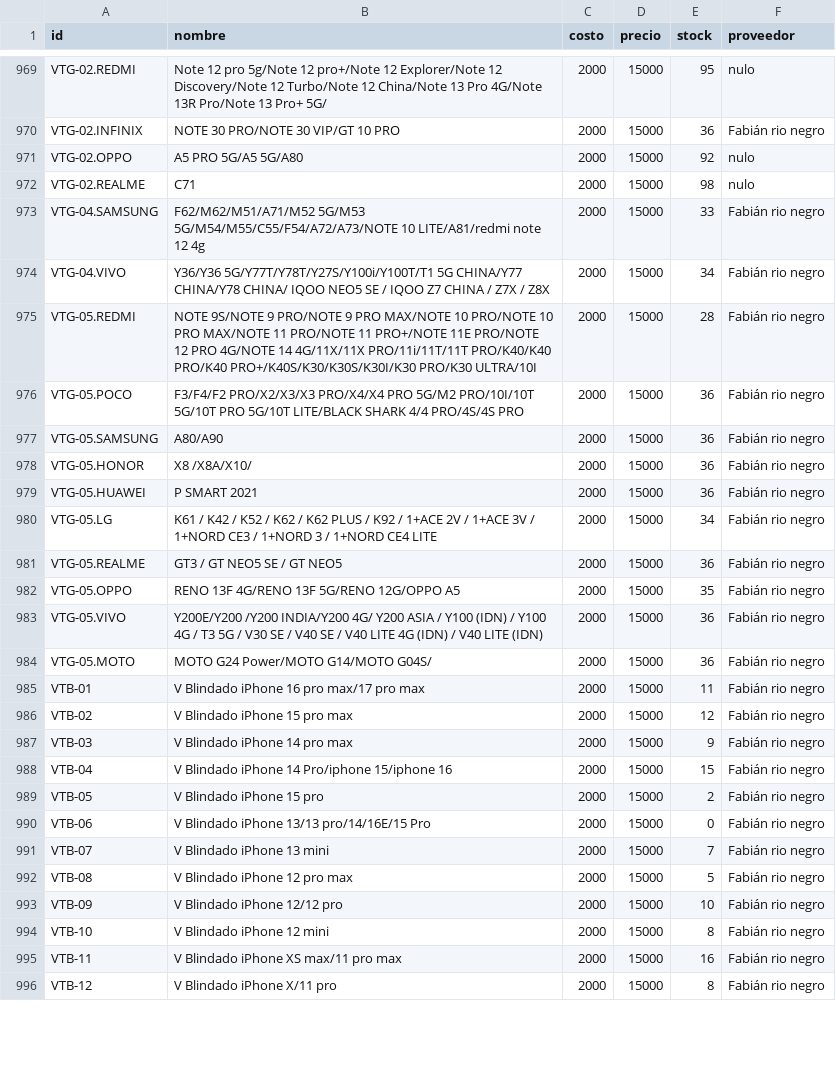
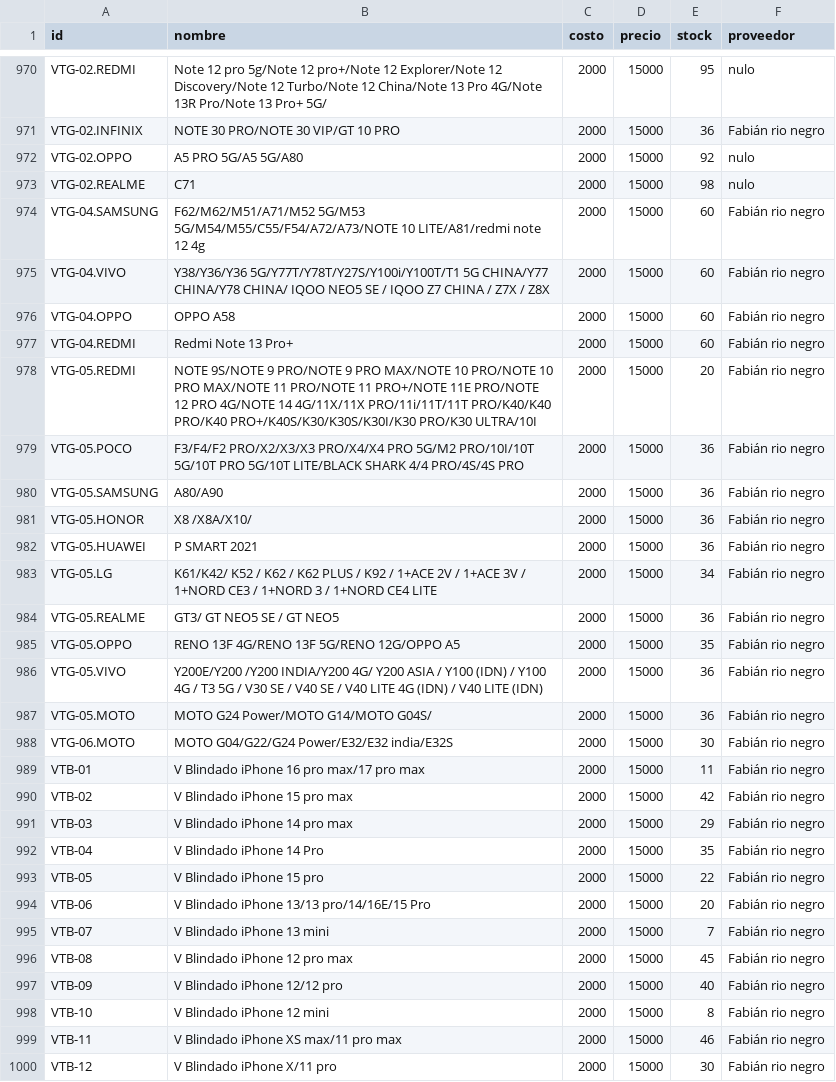
Before and after one commit to AnduellgDeveloper/TecnoImpacto-Sistema-Registros, a CSV file: data/inventario.csv, drawn as a sheet; only a part is shown, gaps mark what is left out; the diff covers the shown part only.

```diff
--- a/data/inventario.csv
+++ b/data/inventario.csv
@@ -972,5 +973,7 @@ VTG-02.OPPO,A5 PRO 5G/A5 5G/A80,2000,15000,92,nulo
 VTG-02.REALME,C71,2000,15000,98,nulo
-VTG-04.SAMSUNG,F62/M62/M51/A71/M52 5G/M53 5G/M54/M55/C55/F54/A72/A73/NOTE 10 LITE/A81/redmi note 12 4g,2000,15000,33,Fabián rio negro
-VTG-04.VIVO, Y36/Y36 5G/Y77T/Y78T/Y27S/Y100i/Y100T/T1 5G CHINA/Y77 CHINA/Y78 CHINA/ IQOO NEO5 SE / IQOO Z7 CHINA / Z7X / Z8X,2000,15000,34,Fabián rio negro
-VTG-05.REDMI,NOTE 9S/NOTE 9 PRO/NOTE 9 PRO MAX/NOTE 10 PRO/NOTE 10 PRO MAX/NOTE 11 PRO/NOTE 11 PRO+/NOTE 11E PRO/NOTE 12 PRO 4G/NOTE 14 4G/11X/11X PRO/11i/11T/11T PRO/K40/K40 PRO/K40 PRO+/K40S/K30/K30S/K30I/K30 PRO/K30 ULTRA/10I,2000,15000,28,Fabián rio negro
+VTG-04.SAMSUNG,F62/M62/M51/A71/M52 5G/M53 5G/M54/M55/C55/F54/A72/A73/NOTE 10 LITE/A81/redmi note 12 4g,2000,15000,60,Fabián rio negro
+VTG-04.VIVO, Y38/Y36/Y36 5G/Y77T/Y78T/Y27S/Y100i/Y100T/T1 5G CHINA/Y77 CHINA/Y78 CHINA/ IQOO NEO5 SE / IQOO Z7 CHINA / Z7X / Z8X,2000,15000,60,Fabián rio negro
+VTG-04.OPPO,OPPO A58,2000,15000,60,Fabián rio negro
+VTG-04.REDMI,Redmi Note 13 Pro+,2000,15000,60,Fabián rio negro
+VTG-05.REDMI,NOTE 9S/NOTE 9 PRO/NOTE 9 PRO MAX/NOTE 10 PRO/NOTE 10 PRO MAX/NOTE 11 PRO/NOTE 11 PRO+/NOTE 11E PRO/NOTE 12 PRO 4G/NOTE 14 4G/11X/11X PRO/11i/11T/11T PRO/K40/K40 PRO/K40 PRO+/K40S/K30/K30S/K30I/K30 PRO/K30 ULTRA/10I,2000,15000,20,Fabián rio negro
 VTG-05.POCO,F3/F4/F2 PRO/X2/X3/X3 PRO/X4/X4 PRO 5G/M2 PRO/10I/10T 5G/10T PRO 5G/10T LITE/BLACK SHARK 4/4 PRO/4S/4S PRO,2000,15000,36,Fabián rio negro
@@ -979,4 +982,4 @@ VTG-05.HONOR,X8 /X8A/X10/,2000,15000,36,Fabián rio negro
 VTG-05.HUAWEI,P SMART 2021,2000,15000,36,Fabián rio negro
-VTG-05.LG, K61 / K42 / K52 / K62 / K62 PLUS / K92 / 1+ACE 2V / 1+ACE 3V / 1+NORD CE3 / 1+NORD 3 / 1+NORD CE4 LITE ,2000,15000,34,Fabián rio negro
-VTG-05.REALME, GT3 / GT NEO5 SE / GT NEO5 ,2000,15000,36,Fabián rio negro
+VTG-05.LG, K61/K42/ K52 / K62 / K62 PLUS / K92 / 1+ACE 2V / 1+ACE 3V / 1+NORD CE3 / 1+NORD 3 / 1+NORD CE4 LITE ,2000,15000,34,Fabián rio negro
+VTG-05.REALME, GT3/ GT NEO5 SE / GT NEO5 ,2000,15000,36,Fabián rio negro
 VTG-05.OPPO, RENO 13F 4G/RENO 13F 5G/RENO 12G/OPPO A5,2000,15000,35,Fabián rio negro
@@ -984,7 +987,8 @@ VTG-05.VIVO, Y200E/Y200 /Y200 INDIA/Y200 4G/ Y200 ASIA / Y100 (IDN) / Y100 4G /
 VTG-05.MOTO,MOTO G24 Power/MOTO G14/MOTO G04S/,2000,15000,36,Fabián rio negro
+VTG-06.MOTO,MOTO G04/G22/G24 Power/E32/E32 india/E32S,2000,15000,30,Fabián rio negro
 VTB-01,V Blindado iPhone 16 pro max/17 pro max,2000,15000,11,Fabián rio negro
-VTB-02,V Blindado iPhone 15 pro max,2000,15000,12,Fabián rio negro
-VTB-03,V Blindado iPhone 14 pro max,2000,15000,9,Fabián rio negro
-VTB-04,V Blindado iPhone 14 Pro/iphone 15/iphone 16,2000,15000,15,Fabián rio negro
-VTB-05,V Blindado iPhone 15 pro,2000,15000,2,Fabián rio negro
-VTB-06,V Blindado iPhone 13/13 pro/14/16E/15 Pro,2000,15000,0,Fabián rio negro
+VTB-02,V Blindado iPhone 15 pro max,2000,15000,42,Fabián rio negro
+VTB-03,V Blindado iPhone 14 pro max,2000,15000,29,Fabián rio negro
+VTB-04,V Blindado iPhone 14 Pro,2000,15000,35,Fabián rio negro
+VTB-05,V Blindado iPhone 15 pro,2000,15000,22,Fabián rio negro
+VTB-06,V Blindado iPhone 13/13 pro/14/16E/15 Pro,2000,15000,20,Fabián rio negro
@@ -992,5 +996,5 @@ VTB-07,V Blindado iPhone  13 mini,2000,15000,7,Fabián rio negro
-VTB-08,V Blindado iPhone 12 pro max,2000,15000,5,Fabián rio negro
-VTB-09,V Blindado iPhone 12/12 pro,2000,15000,10,Fabián rio negro
+VTB-08,V Blindado iPhone 12 pro max,2000,15000,45,Fabián rio negro
+VTB-09,V Blindado iPhone 12/12 pro,2000,15000,40,Fabián rio negro
 VTB-10,V Blindado iPhone 12 mini,2000,15000,8,Fabián rio negro
-VTB-11,V Blindado iPhone XS max/11 pro max,2000,15000,16,Fabián rio negro
-VTB-12,V Blindado iPhone X/11 pro,2000,15000,8,Fabián rio negro
+VTB-11,V Blindado iPhone XS max/11 pro max,2000,15000,46,Fabián rio negro
+VTB-12,V Blindado iPhone X/11 pro,2000,15000,30,Fabián rio negro
```
Also changed, not shown: 7 added rows and 66 edited cells elsewhere in this file, data/ventas.csv.
